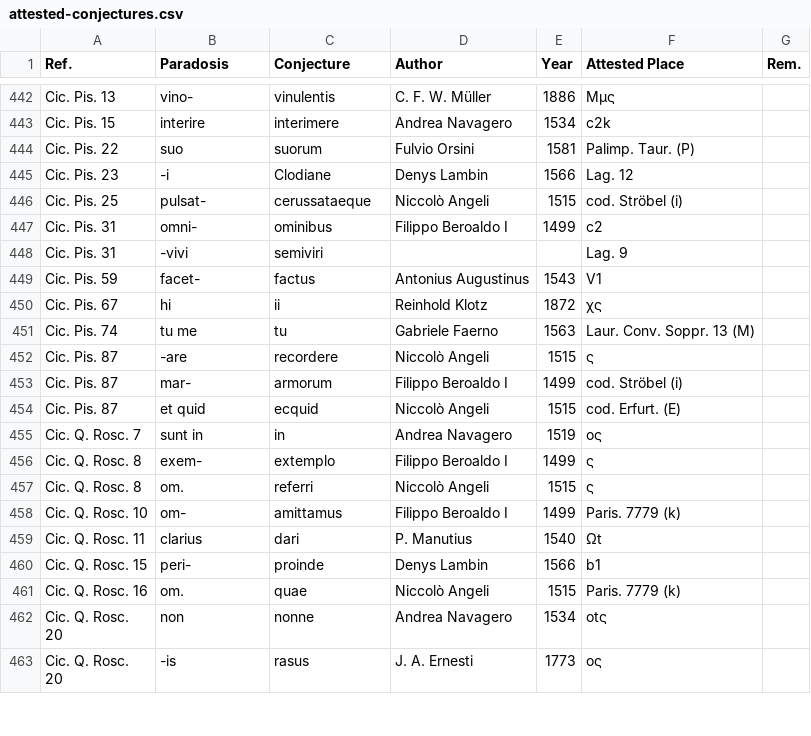
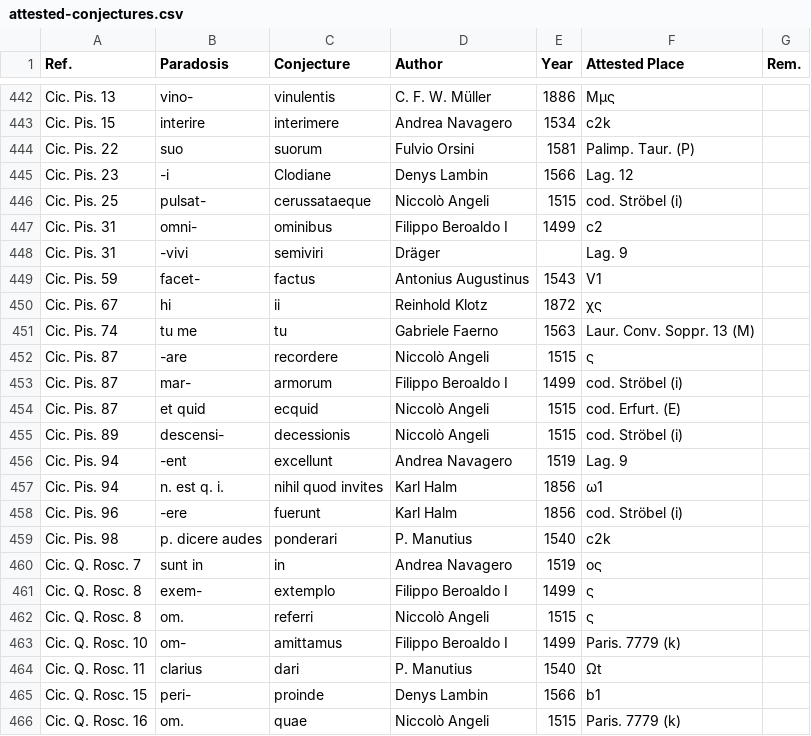
Before and after one commit to tkb-github/attested-conjectures, a CSV file: attested-conjectures.csv, drawn as a sheet; only a part is shown, gaps mark what is left out; the shorter side is filled out with more unchanged rows.

Commit message:
Update attested-conjectures.csv

```diff
--- a/attested-conjectures.csv
+++ b/attested-conjectures.csv
@@ -447,3 +447,3 @@ Cic. Pis. 25,pulsat-,cerussataeque,Niccolò Angeli,1515,cod. Ströbel (i),
 Cic. Pis. 31,omni-,ominibus,Filippo Beroaldo I,1499,c2,
-Cic. Pis. 31,-vivi,semiviri,,,Lag. 9,
+Cic. Pis. 31,-vivi,semiviri,Dräger,,Lag. 9,
 Cic. Pis. 59,facet-,factus,Antonius Augustinus,1543,V1,
@@ -454,2 +454,7 @@ Cic. Pis. 87,mar-,armorum,Filippo Beroaldo I,1499,cod. Ströbel (i),
 Cic. Pis. 87,et quid,ecquid,Niccolò Angeli,1515,cod. Erfurt. (E),
+Cic. Pis. 89,descensi-,decessionis,Niccolò Angeli,1515,cod. Ströbel (i),
+Cic. Pis. 94,-ent,excellunt,Andrea Navagero,1519,Lag. 9,
+Cic. Pis. 94,n. est q. i.,nihil quod invites,Karl Halm,1856,ω1,
+Cic. Pis. 96,-ere,fuerunt,Karl Halm,1856,cod. Ströbel (i),
+Cic. Pis. 98,p. dicere audes,ponderari,P. Manutius,1540,c2k,
 Cic. Q. Rosc. 7,sunt in,in,Andrea Navagero,1519,oς,
```
